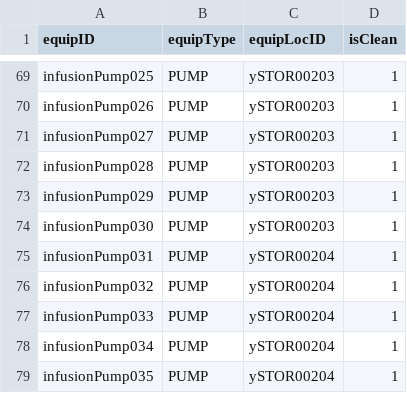
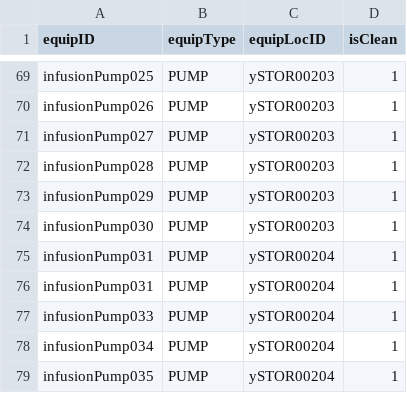
Before and after one commit to CS3733-D22-Team-Y/application, a CSV file: MedEquip.csv, drawn as a sheet; only a part is shown, gaps mark what is left out.

Commit message:
huhu

```diff
--- a/MedEquip.csv
+++ b/MedEquip.csv
@@ -75,3 +75,3 @@ infusionPump030,PUMP,ySTOR00203,1
 infusionPump031,PUMP,ySTOR00204,1
-infusionPump032,PUMP,ySTOR00204,1
+infusionPump031,PUMP,ySTOR00204,1
 infusionPump033,PUMP,ySTOR00204,1
```
